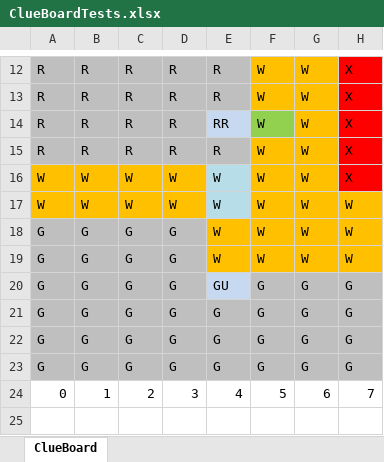
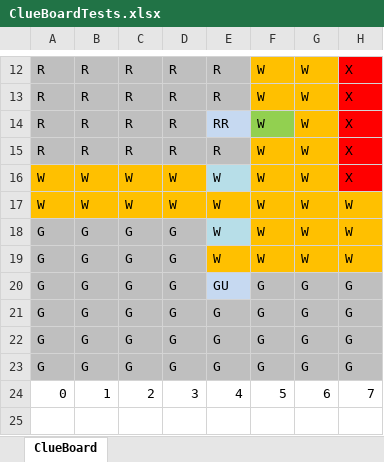
Before and after one commit to bchalifo/Clue_ours, an Excel workbook: ClueFiles/ClueBoardTests.xlsx, sheet ClueBoard, drawn as a sheet; only a part is shown, gaps mark what is left out; values as stored, in another font and other column widths than the file's, no borders; the diff names each change by its address in the sheet, - before the commit and + after, or states it on an @@ line.

Commit message:
made some last minute fixes after realizing some cells from the excel test file and junit tests did not match up. should be the last commit

```diff
--- a/ClueFiles/ClueBoardTests.xlsx (sheet ClueBoard)
+++ b/ClueFiles/ClueBoardTests.xlsx (sheet ClueBoard)
-E17 fill: #B7DEE8
+E17 fill: #FFC000
-E18 fill: #FFC000
+E18 fill: #B7DEE8
```
Also changed, not shown: 1 other file.
